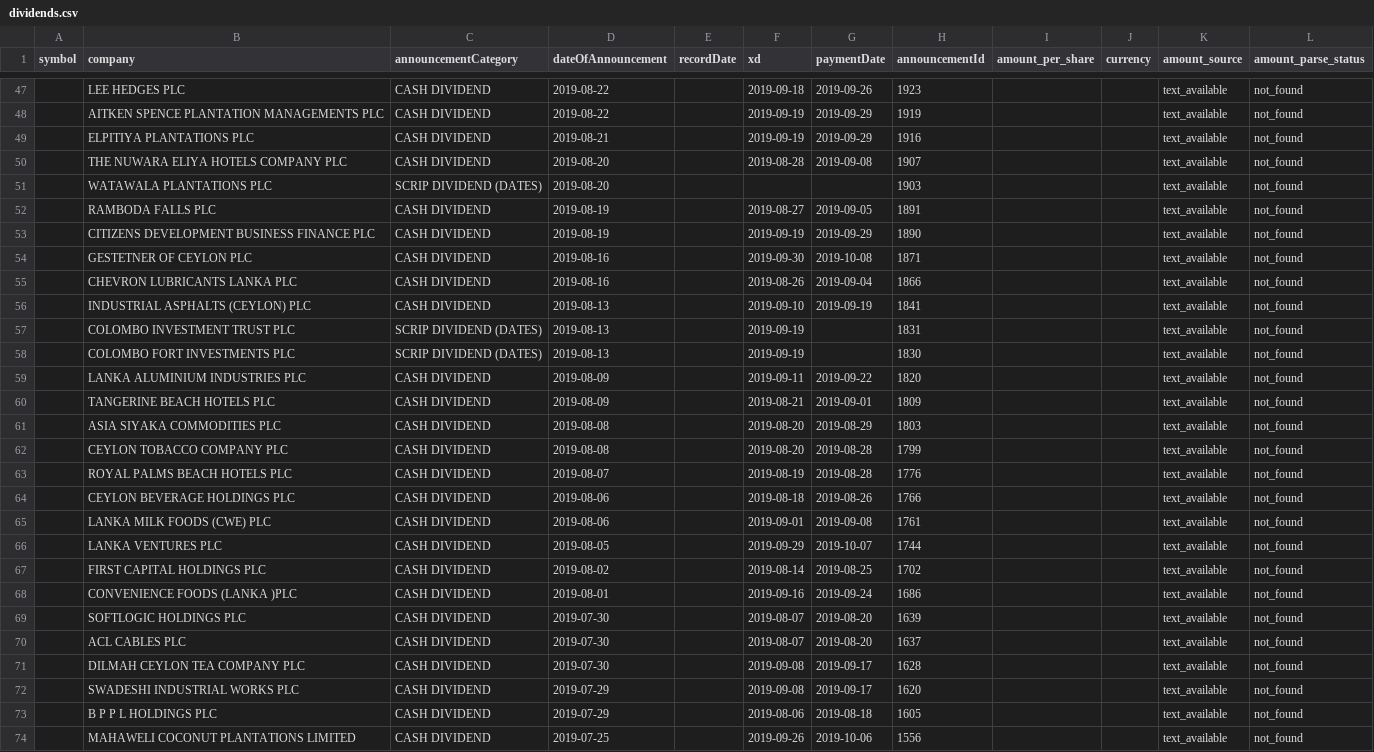
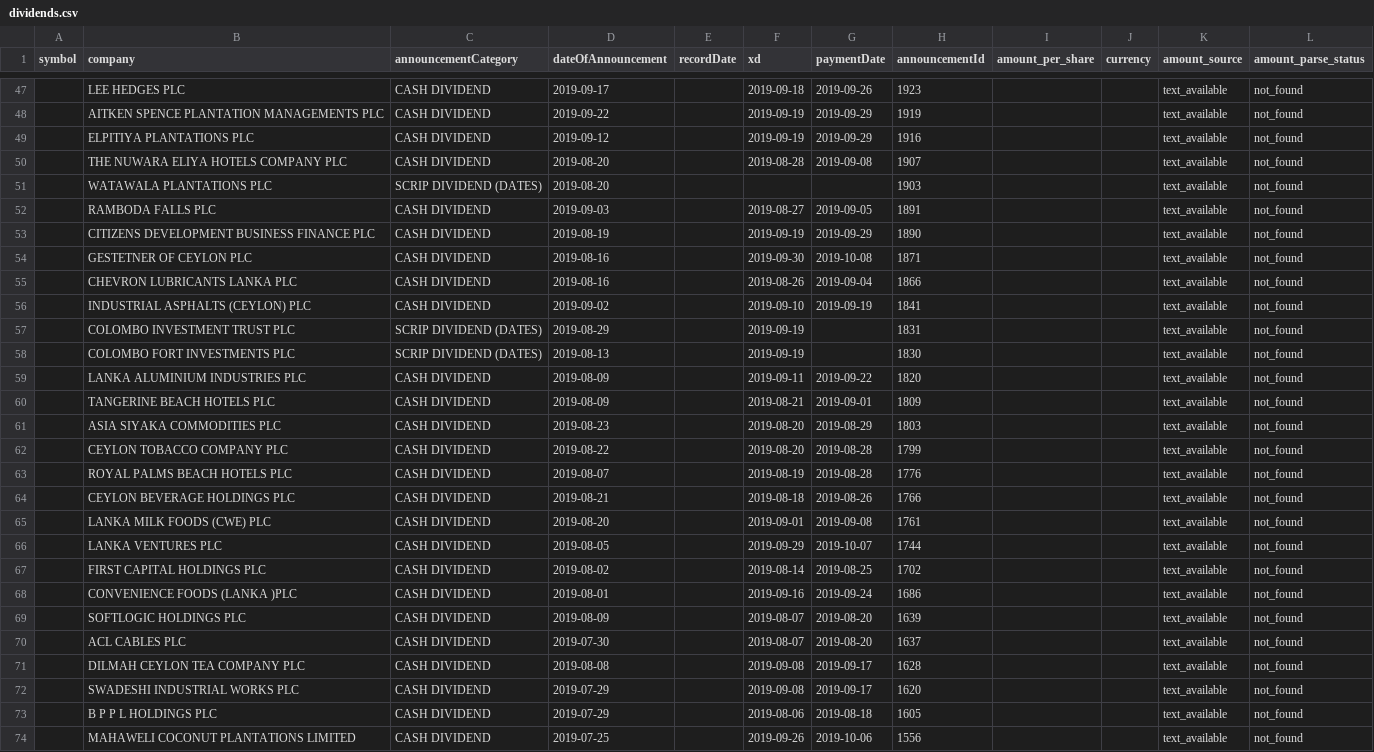
Before and after one commit to nimeshk03/cse_dataset, a CSV file: data/processed/fundamentals/dividends.csv, drawn as a sheet; only a part is shown, gaps mark what is left out; the diff covers the shown part only.

```diff
--- a/data/processed/fundamentals/dividends.csv
+++ b/data/processed/fundamentals/dividends.csv
@@ -47,7 +47,7 @@ symbol,company,announcementCategory,dateOfAnnouncement,recordDate,xd,paymentDate
-,LEE HEDGES PLC,CASH DIVIDEND,2019-08-22,,2019-09-18,2019-09-26,1923,,,text_available,not_found
-,AITKEN SPENCE PLANTATION MANAGEMENTS PLC,CASH DIVIDEND,2019-08-22,,2019-09-19,2019-09-29,1919,,,text_available,not_found
-,ELPITIYA PLANTATIONS PLC,CASH DIVIDEND,2019-08-21,,2019-09-19,2019-09-29,1916,,,text_available,not_found
+,LEE HEDGES PLC,CASH DIVIDEND,2019-09-17,,2019-09-18,2019-09-26,1923,,,text_available,not_found
+,AITKEN SPENCE PLANTATION MANAGEMENTS PLC,CASH DIVIDEND,2019-09-22,,2019-09-19,2019-09-29,1919,,,text_available,not_found
+,ELPITIYA PLANTATIONS PLC,CASH DIVIDEND,2019-09-12,,2019-09-19,2019-09-29,1916,,,text_available,not_found
 ,THE NUWARA ELIYA HOTELS COMPANY PLC,CASH DIVIDEND,2019-08-20,,2019-08-28,2019-09-08,1907,,,text_available,not_found
 ,WATAWALA PLANTATIONS PLC,SCRIP DIVIDEND (DATES),2019-08-20,,,,1903,,,text_available,not_found
-,RAMBODA FALLS PLC,CASH DIVIDEND,2019-08-19,,2019-08-27,2019-09-05,1891,,,text_available,not_found
+,RAMBODA FALLS PLC,CASH DIVIDEND,2019-09-03,,2019-08-27,2019-09-05,1891,,,text_available,not_found
 ,CITIZENS DEVELOPMENT BUSINESS FINANCE PLC,CASH DIVIDEND,2019-08-19,,2019-09-19,2019-09-29,1890,,,text_available,not_found
@@ -55,4 +55,4 @@ symbol,company,announcementCategory,dateOfAnnouncement,recordDate,xd,paymentDate
 ,CHEVRON LUBRICANTS LANKA PLC,CASH DIVIDEND,2019-08-16,,2019-08-26,2019-09-04,1866,,,text_available,not_found
-,INDUSTRIAL ASPHALTS (CEYLON) PLC,CASH DIVIDEND,2019-08-13,,2019-09-10,2019-09-19,1841,,,text_available,not_found
-,COLOMBO INVESTMENT TRUST PLC,SCRIP DIVIDEND (DATES),2019-08-13,,2019-09-19,,1831,,,text_available,not_found
+,INDUSTRIAL ASPHALTS (CEYLON) PLC,CASH DIVIDEND,2019-09-02,,2019-09-10,2019-09-19,1841,,,text_available,not_found
+,COLOMBO INVESTMENT TRUST PLC,SCRIP DIVIDEND (DATES),2019-08-29,,2019-09-19,,1831,,,text_available,not_found
 ,COLOMBO FORT INVESTMENTS PLC,SCRIP DIVIDEND (DATES),2019-08-13,,2019-09-19,,1830,,,text_available,not_found
@@ -60,7 +60,7 @@ symbol,company,announcementCategory,dateOfAnnouncement,recordDate,xd,paymentDate
 ,TANGERINE BEACH HOTELS PLC,CASH DIVIDEND,2019-08-09,,2019-08-21,2019-09-01,1809,,,text_available,not_found
-,ASIA SIYAKA COMMODITIES PLC,CASH DIVIDEND,2019-08-08,,2019-08-20,2019-08-29,1803,,,text_available,not_found
-,CEYLON TOBACCO COMPANY PLC,CASH DIVIDEND,2019-08-08,,2019-08-20,2019-08-28,1799,,,text_available,not_found
+,ASIA SIYAKA COMMODITIES PLC,CASH DIVIDEND,2019-08-23,,2019-08-20,2019-08-29,1803,,,text_available,not_found
+,CEYLON TOBACCO COMPANY PLC,CASH DIVIDEND,2019-08-22,,2019-08-20,2019-08-28,1799,,,text_available,not_found
 ,ROYAL PALMS BEACH HOTELS PLC,CASH DIVIDEND,2019-08-07,,2019-08-19,2019-08-28,1776,,,text_available,not_found
-,CEYLON BEVERAGE HOLDINGS PLC,CASH DIVIDEND,2019-08-06,,2019-08-18,2019-08-26,1766,,,text_available,not_found
-,LANKA MILK FOODS (CWE) PLC,CASH DIVIDEND,2019-08-06,,2019-09-01,2019-09-08,1761,,,text_available,not_found
+,CEYLON BEVERAGE HOLDINGS PLC,CASH DIVIDEND,2019-08-21,,2019-08-18,2019-08-26,1766,,,text_available,not_found
+,LANKA MILK FOODS (CWE) PLC,CASH DIVIDEND,2019-08-20,,2019-09-01,2019-09-08,1761,,,text_available,not_found
 ,LANKA VENTURES PLC,CASH DIVIDEND,2019-08-05,,2019-09-29,2019-10-07,1744,,,text_available,not_found
@@ -68,5 +68,5 @@ symbol,company,announcementCategory,dateOfAnnouncement,recordDate,xd,paymentDate
 ,CONVENIENCE  FOODS (LANKA )PLC,CASH DIVIDEND,2019-08-01,,2019-09-16,2019-09-24,1686,,,text_available,not_found
-,SOFTLOGIC HOLDINGS PLC,CASH DIVIDEND,2019-07-30,,2019-08-07,2019-08-20,1639,,,text_available,not_found
+,SOFTLOGIC HOLDINGS PLC,CASH DIVIDEND,2019-08-09,,2019-08-07,2019-08-20,1639,,,text_available,not_found
 ,ACL CABLES PLC,CASH DIVIDEND,2019-07-30,,2019-08-07,2019-08-20,1637,,,text_available,not_found
-,DILMAH CEYLON TEA COMPANY PLC,CASH DIVIDEND,2019-07-30,,2019-09-08,2019-09-17,1628,,,text_available,not_found
+,DILMAH CEYLON TEA COMPANY PLC,CASH DIVIDEND,2019-08-08,,2019-09-08,2019-09-17,1628,,,text_available,not_found
 ,SWADESHI INDUSTRIAL WORKS PLC,CASH DIVIDEND,2019-07-29,,2019-09-08,2019-09-17,1620,,,text_available,not_found
```
Also changed, not shown: 2 added rows and 42 edited cells elsewhere in this file, 5 other files.
